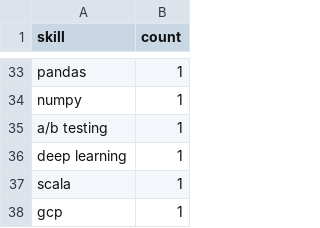
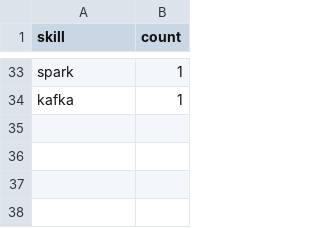
Before and after one commit to Maneeshraja19/job-market-intelligence, a CSV file: data/processed/skill_counts.csv, drawn as a sheet; only a part is shown, gaps mark what is left out; removed rows and columns are numbered as before the commit, all else as after; the diff covers the shown part only; the diff names each change by its address in the sheet, - before the commit and + after, or states it on an @@ line.

```diff
--- a/data/processed/skill_counts.csv
+++ b/data/processed/skill_counts.csv
-A33 (skill): pandas
+A33 (skill): spark
-row 34: numpy | 1
-row 35: a/b testing | 1
-row 36: deep learning | 1
-A34 (skill): scala
+A34 (skill): kafka
-row 38: gcp | 1
```
Also changed, not shown: 13 added rows, 13 removed rows and 10 edited cells elsewhere in this file, data/processed/job_postings_with_skills.csv.
